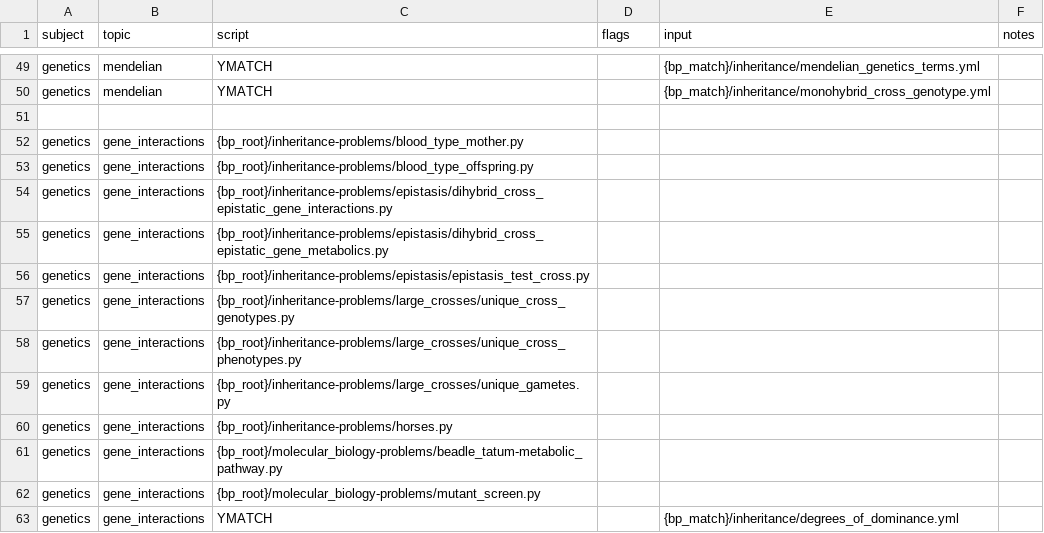
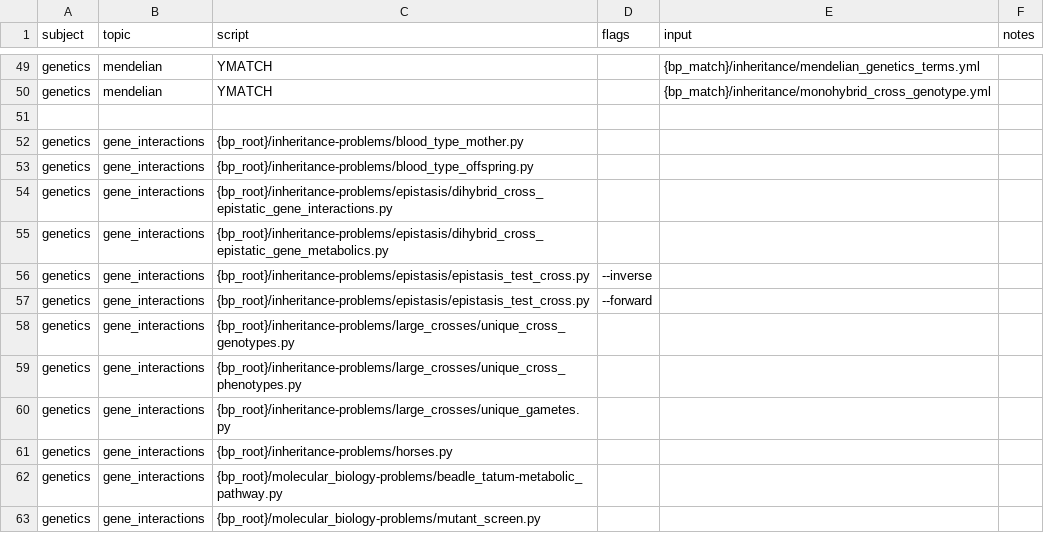
Before and after one commit to vosslab/biology-problems-website, a CSV file: bbq_control/task_files/genetics_tasks1.csv, drawn as a sheet; only a part is shown, gaps mark what is left out; the shorter side is filled out with more unchanged rows.

Commit message:
expand epistasis_test_cross.py

```diff
--- a/bbq_control/task_files/genetics_tasks1.csv
+++ b/bbq_control/task_files/genetics_tasks1.csv
@@ -55,3 +55,4 @@ genetics,gene_interactions,{bp_root}/inheritance-problems/epistasis/dihybrid_cro
 genetics,gene_interactions,{bp_root}/inheritance-problems/epistasis/dihybrid_cross_epistatic_gene_metabolics.py,,,
-genetics,gene_interactions,{bp_root}/inheritance-problems/epistasis/epistasis_test_cross.py,,,
+genetics,gene_interactions,{bp_root}/inheritance-problems/epistasis/epistasis_test_cross.py,--inverse,,
+genetics,gene_interactions,{bp_root}/inheritance-problems/epistasis/epistasis_test_cross.py,--forward,,
 genetics,gene_interactions,{bp_root}/inheritance-problems/large_crosses/unique_cross_genotypes.py,,,
```
